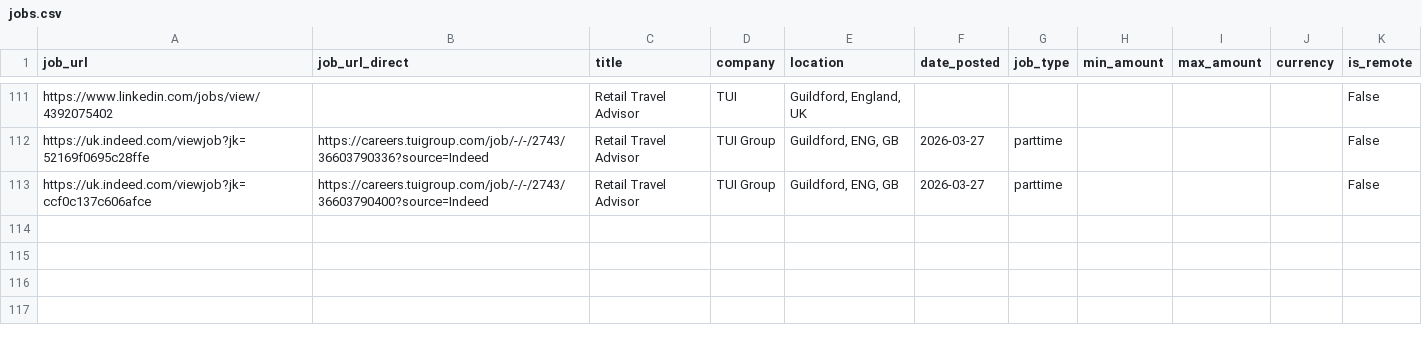
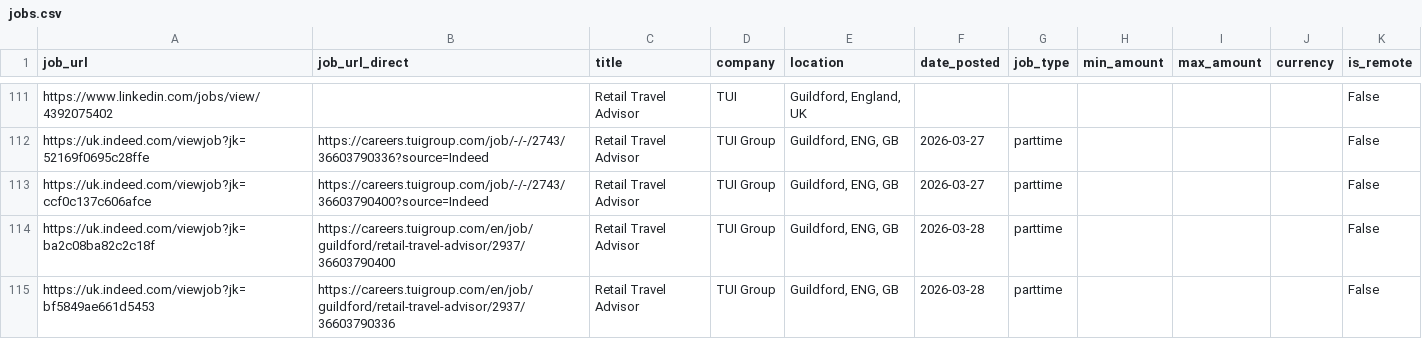
Before and after one commit to Boom123bam/job-scraper, a CSV file: jobs.csv, drawn as a sheet; only a part is shown, gaps mark what is left out.

```diff
--- a/jobs.csv
+++ b/jobs.csv
@@ -113 +113,3 @@ https://uk.indeed.com/viewjob?jk=52169f0695c28ffe,https://careers.tuigroup.com/j
 https://uk.indeed.com/viewjob?jk=ccf0c137c606afce,https://careers.tuigroup.com/job/-/-/2743/36603790400?source=Indeed,Retail Travel Advisor,TUI Group,"Guildford, ENG, GB",2026-03-27,parttime,,,,False
+https://uk.indeed.com/viewjob?jk=ba2c08ba82c2c18f,https://careers.tuigroup.com/en/job/guildford/retail-travel-advisor/2937/36603790400,Retail Travel Advisor,TUI Group,"Guildford, ENG, GB",2026-03-28,parttime,,,,False
+https://uk.indeed.com/viewjob?jk=bf5849ae661d5453,https://careers.tuigroup.com/en/job/guildford/retail-travel-advisor/2937/36603790336,Retail Travel Advisor,TUI Group,"Guildford, ENG, GB",2026-03-28,parttime,,,,False
```
